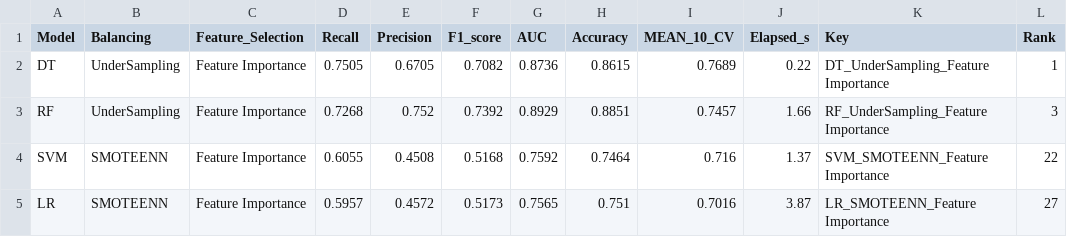
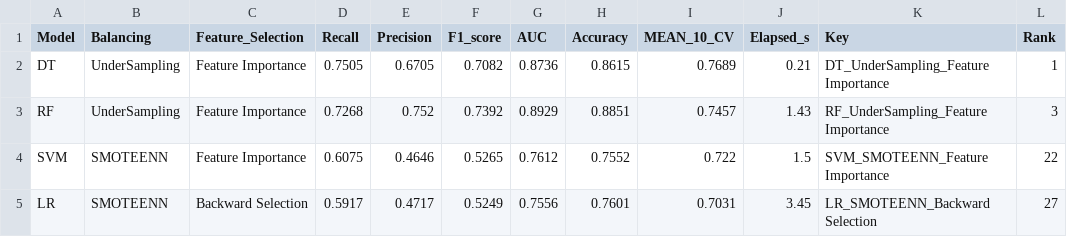
Before and after one commit to TejasviKolhe193/Student-performance-XAI-governance-framework, a CSV file: phase2_outputs/best_model_per_algorithm.csv, drawn as a sheet.

```diff
--- a/phase2_outputs/best_model_per_algorithm.csv
+++ b/phase2_outputs/best_model_per_algorithm.csv
@@ -1,5 +1,5 @@
 Model,Balancing,Feature_Selection,Recall,Precision,F1_score,AUC,Accuracy,MEAN_10_CV,Elapsed_s,Key,Rank
-DT,UnderSampling,Feature Importance,0.7505,0.6705,0.7082,0.8736,0.8615,0.7689,0.22,DT_UnderSampling_Feature Importance,1
-RF,UnderSampling,Feature Importance,0.7268,0.752,0.7392,0.8929,0.8851,0.7457,1.66,RF_UnderSampling_Feature Importance,3
-SVM,SMOTEENN,Feature Importance,0.6055,0.4508,0.5168,0.7592,0.7464,0.716,1.37,SVM_SMOTEENN_Feature Importance,22
-LR,SMOTEENN,Feature Importance,0.5957,0.4572,0.5173,0.7565,0.751,0.7016,3.87,LR_SMOTEENN_Feature Importance,27
+DT,UnderSampling,Feature Importance,0.7505,0.6705,0.7082,0.8736,0.8615,0.7689,0.21,DT_UnderSampling_Feature Importance,1
+RF,UnderSampling,Feature Importance,0.7268,0.752,0.7392,0.8929,0.8851,0.7457,1.43,RF_UnderSampling_Feature Importance,3
+SVM,SMOTEENN,Feature Importance,0.6075,0.4646,0.5265,0.7612,0.7552,0.722,1.5,SVM_SMOTEENN_Feature Importance,22
+LR,SMOTEENN,Backward Selection,0.5917,0.4717,0.5249,0.7556,0.7601,0.7031,3.45,LR_SMOTEENN_Backward Selection,27
```
Also changed, not shown: phase2_outputs/phase2_benchmark_results.csv, phase2_outputs/top_5_models.csv, 19 other files.
